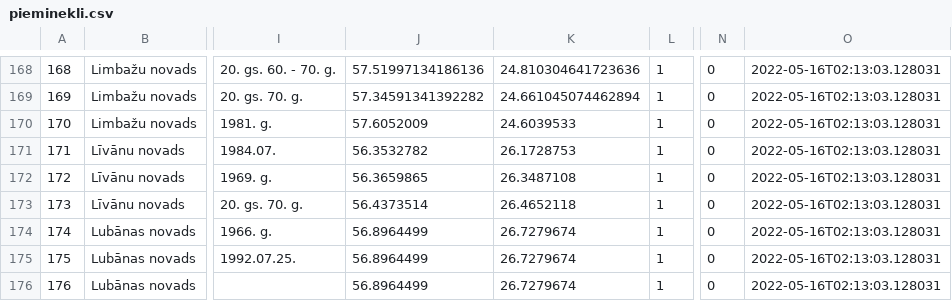
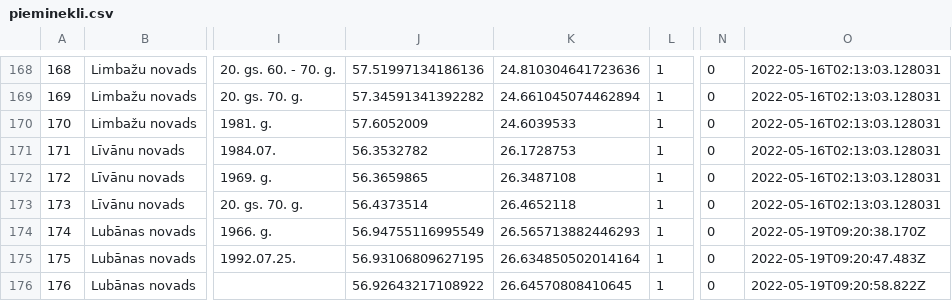
Before and after one commit to pieminekli/karte, a CSV file: python/pieminekli.csv, drawn as a sheet; only a part is shown, gaps mark what is left out; the diff covers the shown part only; the diff names each change by its address in the sheet, - before the commit and + after, or states it on an @@ line.

```diff
--- a/python/pieminekli.csv
+++ b/python/pieminekli.csv
-J174: 56.8964499
+J174: 56.94755116995549
-K174: 26.7279674
+K174: 26.565713882446293
-O174: 2022-05-16T02:13:03.128031
+O174: 2022-05-19T09:20:38.170Z
-J175: 56.8964499
+J175: 56.93106809627195
-K175: 26.7279674
+K175: 26.634850502014164
-O175: 2022-05-16T02:13:03.128031
+O175: 2022-05-19T09:20:47.483Z
-J176: 56.8964499
+J176: 56.92643217108922
-K176: 26.7279674
+K176: 26.64570808410645
-O176: 2022-05-16T02:13:03.128031
+O176: 2022-05-19T09:20:58.822Z
```
Also changed, not shown: 33 edited cells elsewhere in this file, 2 other files.
